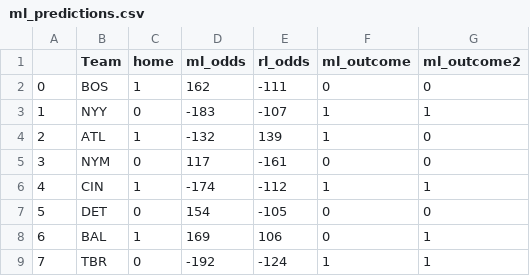
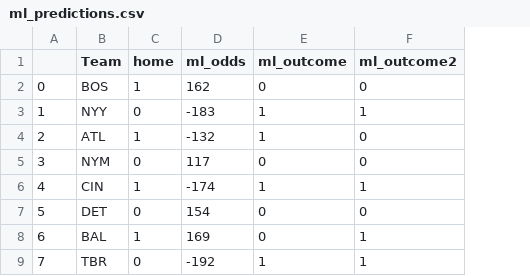
Before and after one commit to dylanm2094/MLB_Outcomes, a CSV file: r2/ml_predictions.csv, drawn as a sheet; only a part is shown; the diff names each change by its address in the sheet, - before the commit and + after, or states it on an @@ line.

```diff
--- a/r2/ml_predictions.csv
+++ b/r2/ml_predictions.csv
-column E (rl_odds), rows 2-9: -111 | -107 | 139 | -161 | -112 | -105 | 106 | -124
```
Also changed, not shown: r2/rl_predictions.csv, 7 other files.
